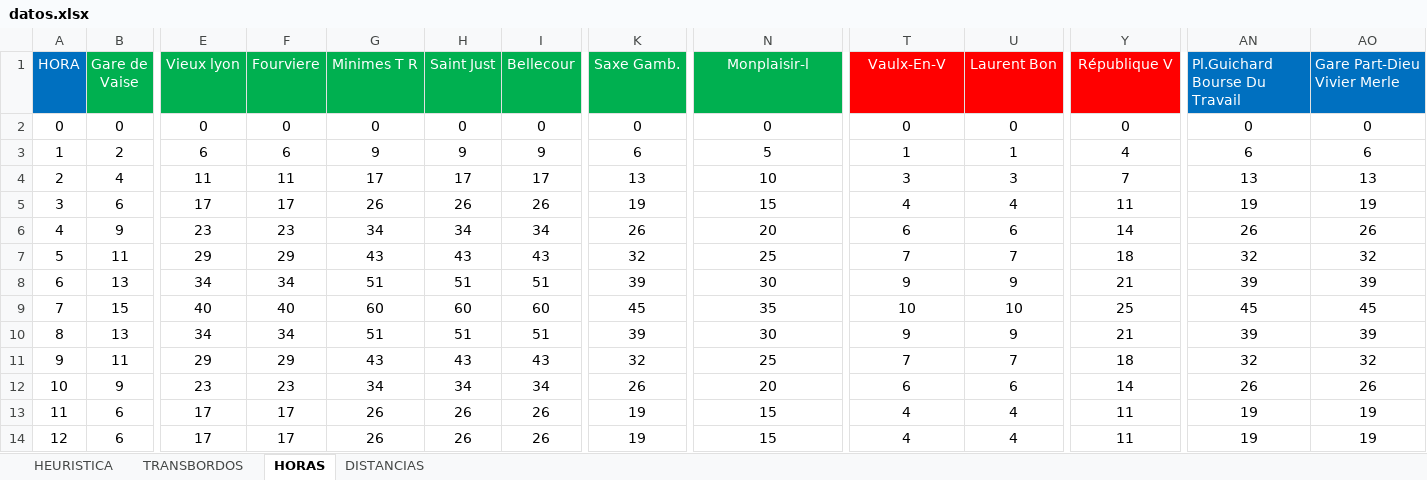
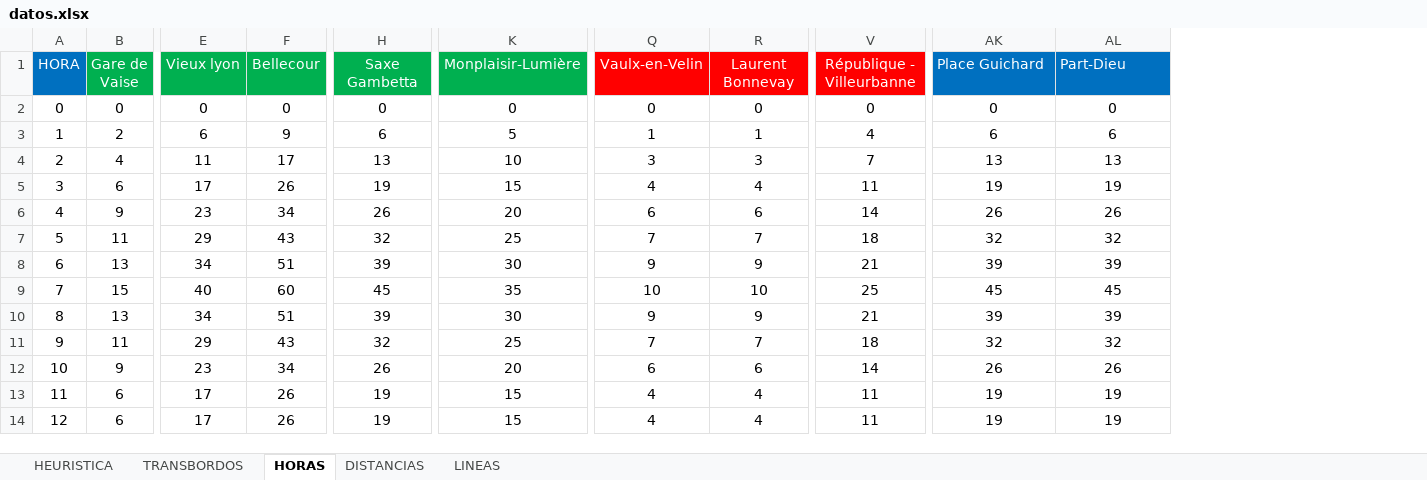
Before and after one commit to lpanfilb/ProyectoIA, an Excel workbook: Datos/datos.xlsx, sheet HORAS, drawn as a sheet; only a part is shown, gaps mark what is left out; values as stored, in another font and other column widths than the file's, no borders; removed rows and columns are numbered as before the commit, all else as after; the diff names each change by its address in the sheet, - before the commit and + after, or states it on an @@ line.

```diff
--- a/Datos/datos.xlsx (sheet HORAS)
+++ b/Datos/datos.xlsx (sheet HORAS)
+sheet tab: LINEAS
-column F (Fourviere), rows 2-14: 0 | 6 | 11 | 17 | 23 | 29 | 34 | 40 | 34 | 29 | 23 | 17 | 17
-column G (Minimes T R), rows 2-14: 0 | 9 | 17 | 26 | 34 | 43 | 51 | 60 | 51 | 43 | 34 | 26 | 26
-column H (Saint Just), rows 2-14: 0 | 9 | 17 | 26 | 34 | 43 | 51 | 60 | 51 | 43 | 34 | 26 | 26
-H1: Saxe Gamb.
+H1: Saxe Gambetta
-K1: Monplaisir-l
+K1: Monplaisir-Lumière
-Q1: Vaulx-En-V
+Q1: Vaulx-en-Velin
-R1: Laurent Bon
+R1: Laurent Bonnevay
-V1: République V
+V1: République - Villeurbanne
-AK1: Pl.Guichard Bourse Du Travail
+AK1: Place Guichard
-AL1: Gare Part-Dieu Vivier Merle
+AL1: Part-Dieu
```
Also changed, not shown: sheet DISTANCIAS, sheet TRANSBORDOS, sheet HEURISTICA, 4 other files.
